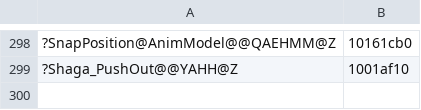
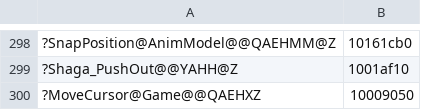
Before and after one commit to ObeseCatLord/Gurumin-Decompilation, a TSV file: decomp/obj_symbols.tsv, drawn as a sheet; only a part is shown, gaps mark what is left out; the diff names each change by its address in the sheet, - before the commit and + after, or states it on an @@ line.

```diff
--- a/decomp/obj_symbols.tsv
+++ b/decomp/obj_symbols.tsv
+row 300: ?MoveCursor@Game@@QAEHXZ | 10009050
```
Also changed, not shown: decomp/open.tsv, symbols.tsv, 5 other files.
